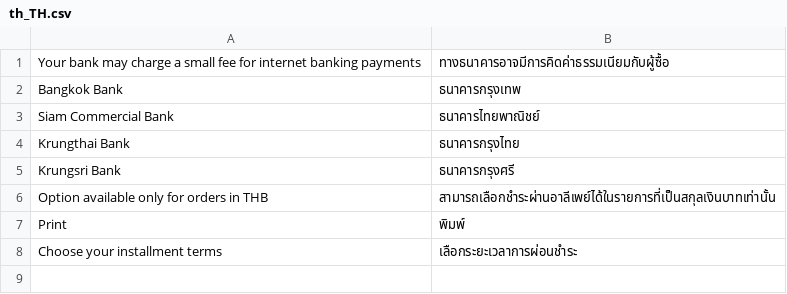
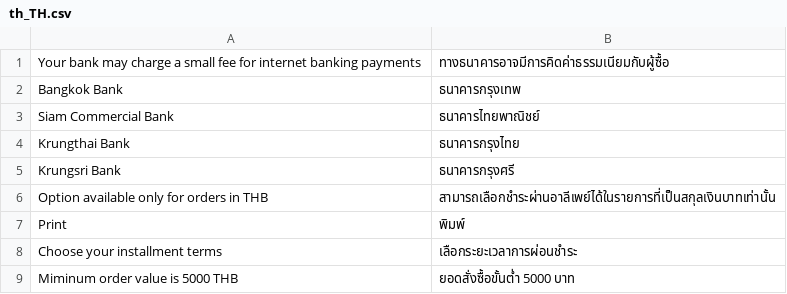
Before and after one commit to omise/omise-magento, a CSV file: i18n/th_TH.csv, drawn as a sheet.

Commit message:
installment - disable option for orders with value below 5000 THB

```diff
--- a/i18n/th_TH.csv
+++ b/i18n/th_TH.csv
@@ -8 +8,2 @@
 "Choose your installment terms","เลือกระยะเวลาการผ่อนชำระ"
+"Miminum order value is 5000 THB", "ยอดสั่งซื้อขั้นต่ำ 5000 บาท"
```
Also changed, not shown: 2 other files.
